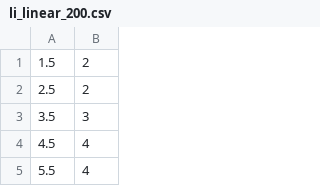
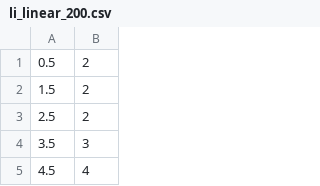
Before and after one commit to nzalik/synchronizeExperimentation, a CSV file: Load/train_load_200/li_linear_200.csv, drawn as a sheet; only a part is shown; the shorter side is filled out with more unchanged rows; the diff names each change by its address in the sheet, - before the commit and + after, or states it on an @@ line.

```diff
--- a/Load/train_load_200/li_linear_200.csv
+++ b/Load/train_load_200/li_linear_200.csv
+row 1: 0.5 | 2
```
Also changed, not shown: Load/train_load_100/li_const_100.csv, Load/train_load_100/li_linear_100.csv, 13 other files.
